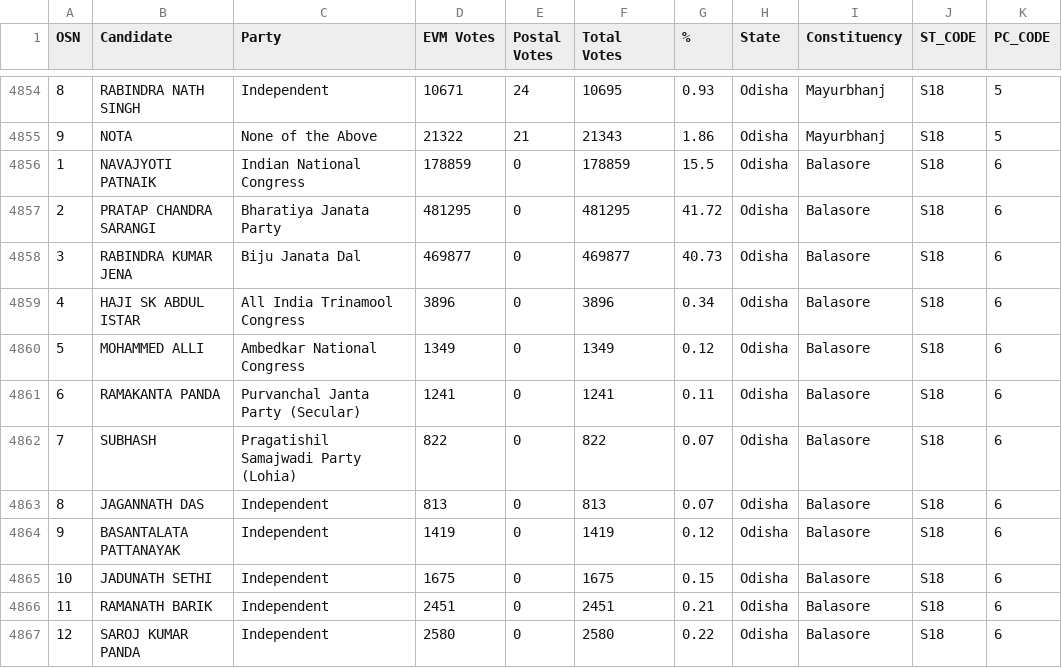
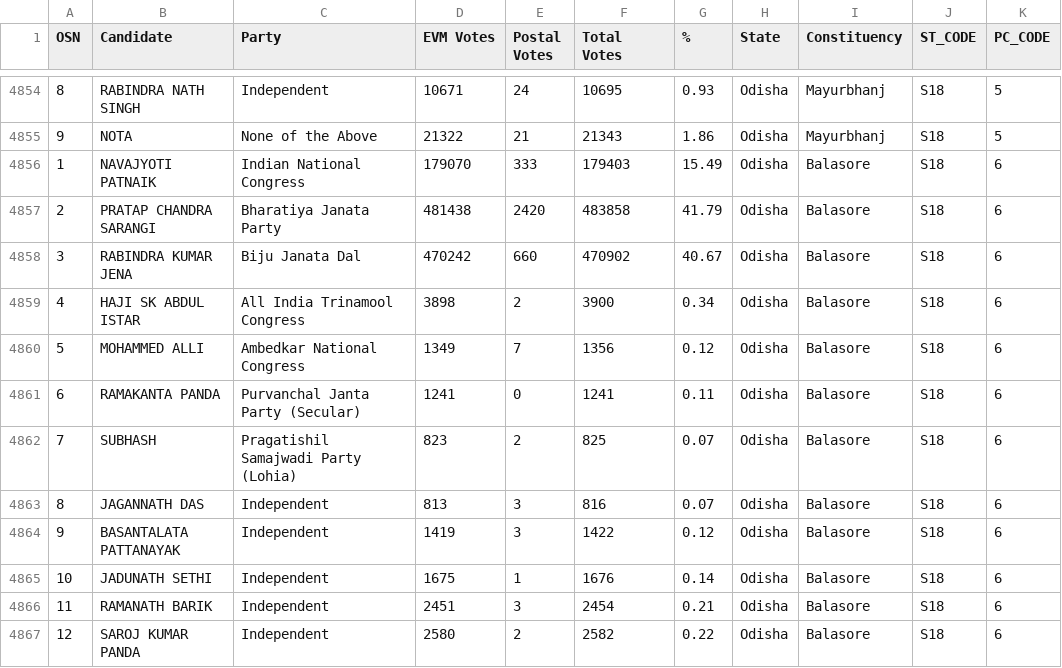
Before and after one commit to pratapvardhan/Elections-India-2019, a CSV file: eci-2019.csv, drawn as a sheet; only a part is shown, gaps mark what is left out; the diff covers the shown part only.

Commit message:
AUTO: Update 11:30am

```diff
--- a/eci-2019.csv
+++ b/eci-2019.csv
@@ -4855,13 +4855,13 @@ OSN,Candidate,Party,EVM Votes,Postal Votes,Total Votes,%,State,Constituency,ST_C
 9,NOTA,None of the Above,21322,21,21343,1.86,Odisha,Mayurbhanj,S18,5
-1,NAVAJYOTI PATNAIK,Indian National Congress,178859,0,178859,15.5,Odisha,Balasore,S18,6
-2,PRATAP CHANDRA SARANGI,Bharatiya Janata Party,481295,0,481295,41.72,Odisha,Balasore,S18,6
-3,RABINDRA KUMAR JENA,Biju Janata Dal,469877,0,469877,40.73,Odisha,Balasore,S18,6
-4,HAJI SK ABDUL ISTAR,All India Trinamool Congress,3896,0,3896,0.34,Odisha,Balasore,S18,6
-5,MOHAMMED ALLI,Ambedkar National Congress,1349,0,1349,0.12,Odisha,Balasore,S18,6
+1,NAVAJYOTI PATNAIK,Indian National Congress,179070,333,179403,15.49,Odisha,Balasore,S18,6
+2,PRATAP CHANDRA SARANGI,Bharatiya Janata Party,481438,2420,483858,41.79,Odisha,Balasore,S18,6
+3,RABINDRA KUMAR JENA,Biju Janata Dal,470242,660,470902,40.67,Odisha,Balasore,S18,6
+4,HAJI SK ABDUL ISTAR,All India Trinamool Congress,3898,2,3900,0.34,Odisha,Balasore,S18,6
+5,MOHAMMED ALLI,Ambedkar National Congress,1349,7,1356,0.12,Odisha,Balasore,S18,6
 6,RAMAKANTA PANDA,Purvanchal Janta Party (Secular),1241,0,1241,0.11,Odisha,Balasore,S18,6
-7,SUBHASH,Pragatishil Samajwadi Party (Lohia),822,0,822,0.07,Odisha,Balasore,S18,6
-8,JAGANNATH DAS,Independent,813,0,813,0.07,Odisha,Balasore,S18,6
-9,BASANTALATA PATTANAYAK,Independent,1419,0,1419,0.12,Odisha,Balasore,S18,6
-10,JADUNATH SETHI,Independent,1675,0,1675,0.15,Odisha,Balasore,S18,6
-11,RAMANATH BARIK,Independent,2451,0,2451,0.21,Odisha,Balasore,S18,6
-12,SAROJ KUMAR PANDA,Independent,2580,0,2580,0.22,Odisha,Balasore,S18,6
+7,SUBHASH,Pragatishil Samajwadi Party (Lohia),823,2,825,0.07,Odisha,Balasore,S18,6
+8,JAGANNATH DAS,Independent,813,3,816,0.07,Odisha,Balasore,S18,6
+9,BASANTALATA PATTANAYAK,Independent,1419,3,1422,0.12,Odisha,Balasore,S18,6
+10,JADUNATH SETHI,Independent,1675,1,1676,0.14,Odisha,Balasore,S18,6
+11,RAMANATH BARIK,Independent,2451,3,2454,0.21,Odisha,Balasore,S18,6
+12,SAROJ KUMAR PANDA,Independent,2580,2,2582,0.22,Odisha,Balasore,S18,6
```
Also changed, not shown: 62 edited cells elsewhere in this file.
